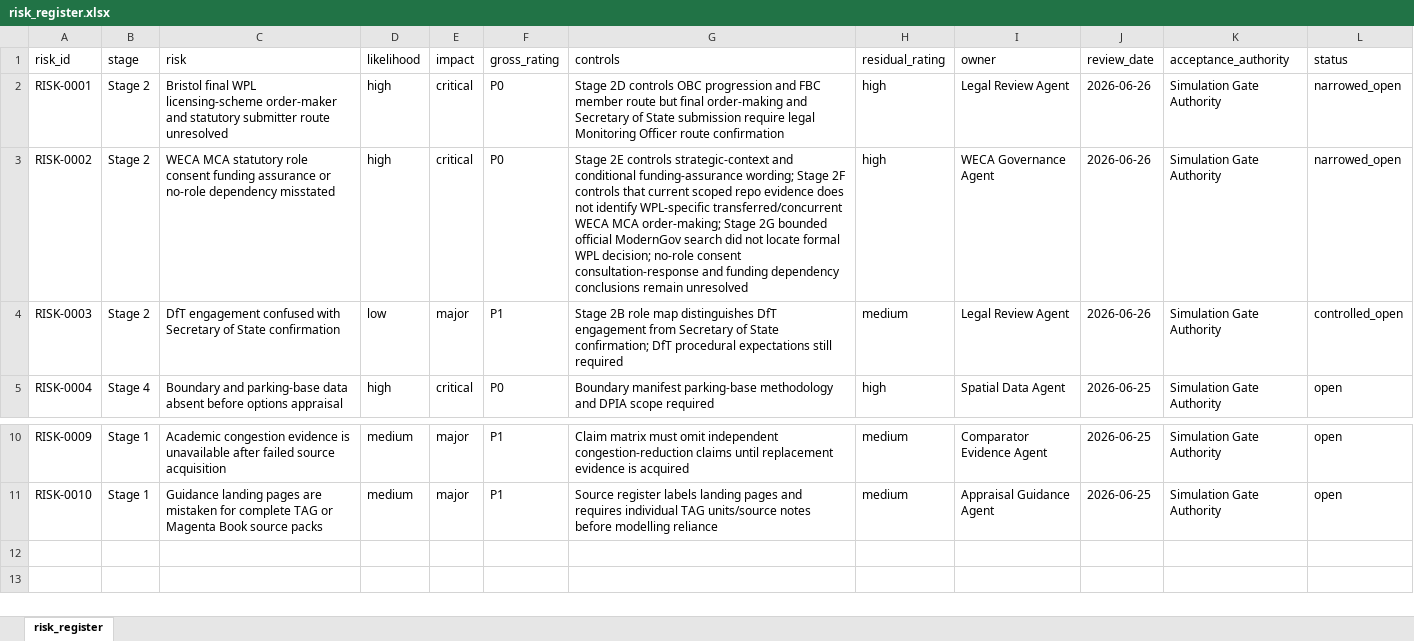
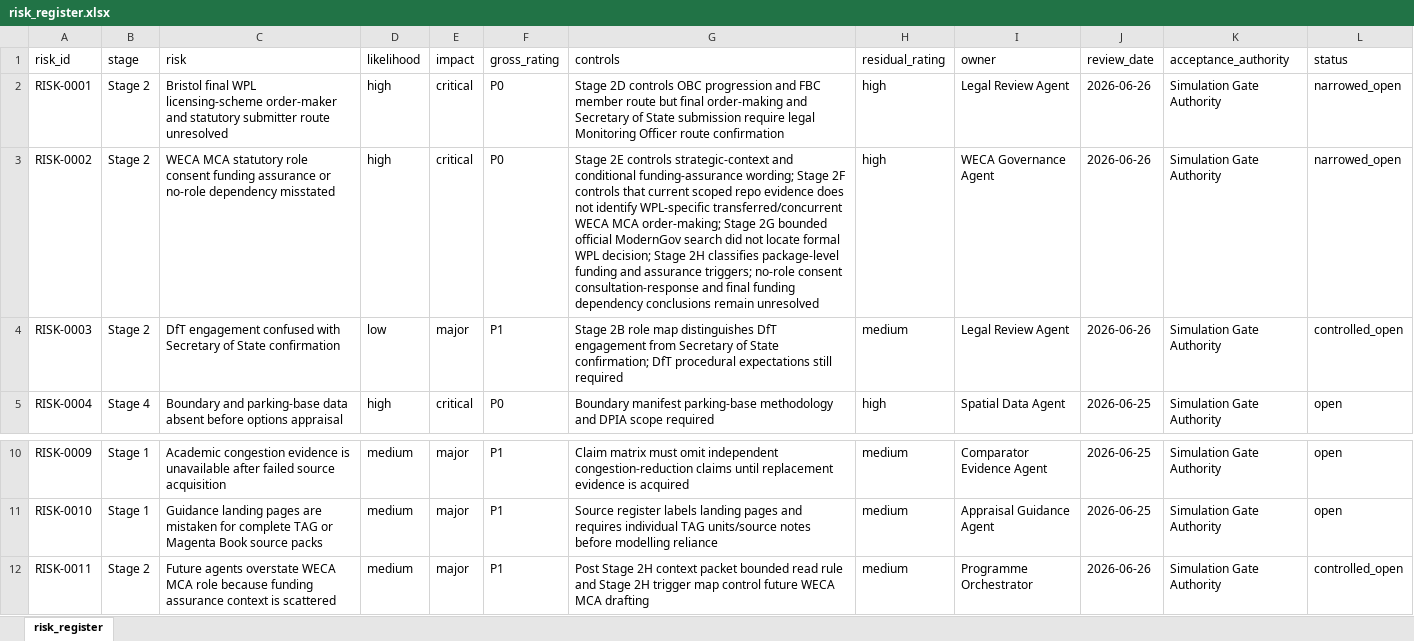
Before and after one commit to awjreynolds/bristol-wpl, an Excel workbook: governance/risk_register.xlsx, sheet risk_register, drawn as a sheet; only a part is shown, gaps mark what is left out; values as stored, in another font and other column widths than the file's, no borders; the diff names each change by its address in the sheet, - before the commit and + after, or states it on an @@ line.

Commit message:
docs: add Stage 2H WECA funding assurance controls

```diff
--- a/governance/risk_register.xlsx (sheet risk_register)
+++ b/governance/risk_register.xlsx (sheet risk_register)
-G3 (controls): …WPL decision; no-role consent consultation-response and funding dependency…
+G3 (controls): …WPL decision; Stage 2H classifies package-level funding and assurance triggers; no-role consent consultation-response and final funding dependency…
+row 12: RISK-0011 | Stage 2 | Future agents overstate WECA MCA role because funding assurance context is scattered | medium | major | P1 | Post Stage 2H context packet bounded read rule and Stage 2H trigger map control future WECA MCA drafting | medium | Programme Orchestrator | 2026-06-26 | Simulation Gate Authority | controlled_open
```
Also changed, not shown: evidence/source_register.xlsx, 26 other files.
